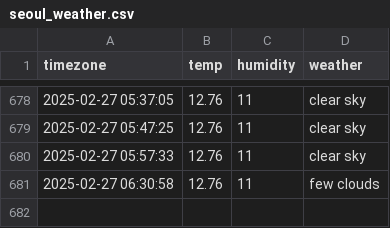
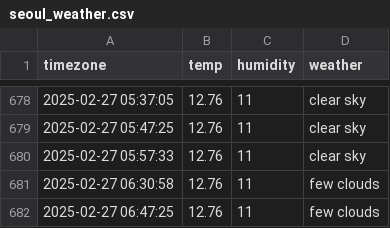
Before and after one commit to goeun-oh/seoul_weather, a CSV file: seoul_weather.csv, drawn as a sheet; only a part is shown, gaps mark what is left out.

```diff
--- a/seoul_weather.csv
+++ b/seoul_weather.csv
@@ -681 +681,2 @@ timezone,temp,humidity,weather
 2025-02-27 06:30:58,12.76,11,few clouds
+2025-02-27 06:47:25,12.76,11,few clouds
```
